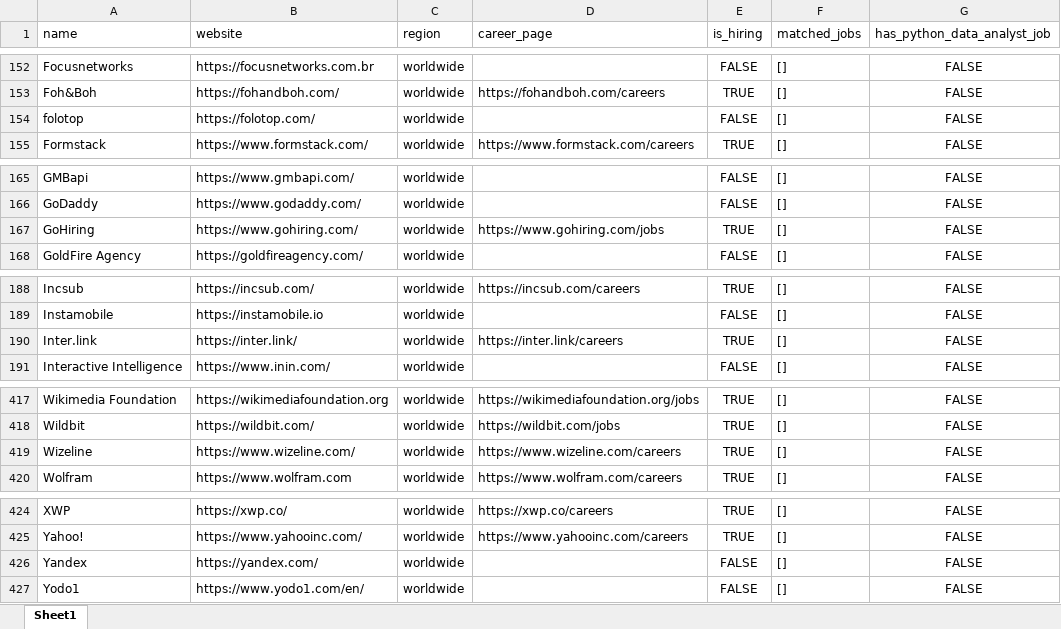
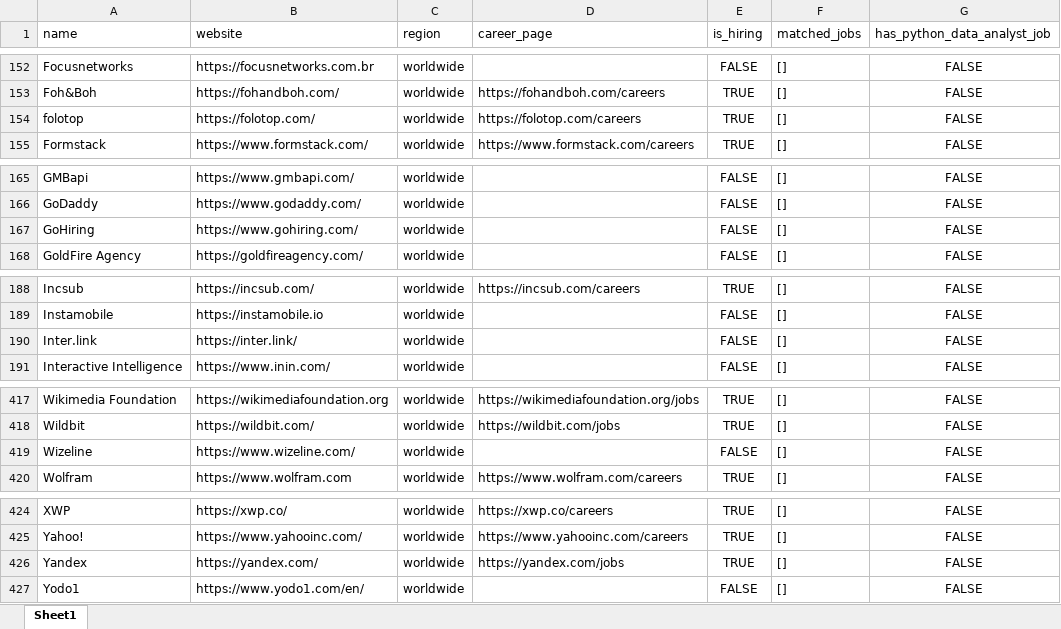
Before and after one commit to ChiaraVan1/remote-job-monitor, an Excel workbook: remote_companies_with_python_jobs_cached.xlsx, sheet Sheet1, drawn as a sheet; only a part is shown, gaps mark what is left out; values as stored, in another font and other column widths than the file's, no borders; the diff covers the shown part only; the diff names each change by its address in the sheet, - before the commit and + after, or states it on an @@ line.

```diff
--- a/remote_companies_with_python_jobs_cached.xlsx (sheet Sheet1)
+++ b/remote_companies_with_python_jobs_cached.xlsx (sheet Sheet1)
-D154 (career_page): (empty)
+D154 (career_page): https://folotop.com/careers
-E154 (is_hiring): FALSE
+E154 (is_hiring): TRUE
-D167 (career_page): https://www.gohiring.com/jobs
+D167 (career_page): (empty)
-E167 (is_hiring): TRUE
+E167 (is_hiring): FALSE
-D190 (career_page): https://inter.link/careers
+D190 (career_page): (empty)
-E190 (is_hiring): TRUE
+E190 (is_hiring): FALSE
-D419 (career_page): https://www.wizeline.com/careers
+D419 (career_page): (empty)
-E419 (is_hiring): TRUE
+E419 (is_hiring): FALSE
-D426 (career_page): (empty)
+D426 (career_page): https://yandex.com/jobs
-E426 (is_hiring): FALSE
+E426 (is_hiring): TRUE
```
Also changed, not shown: 1 edited cell elsewhere in this sheet, 1 other file.
